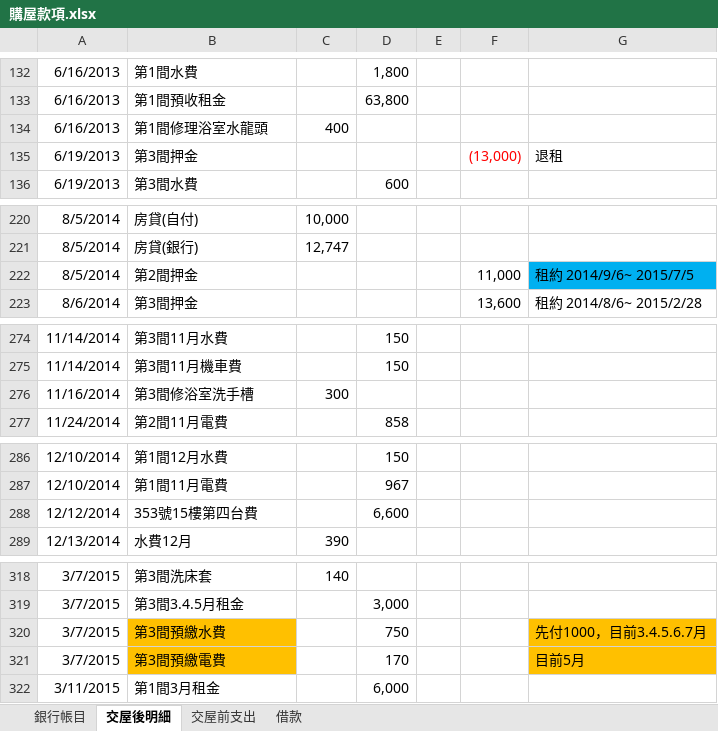
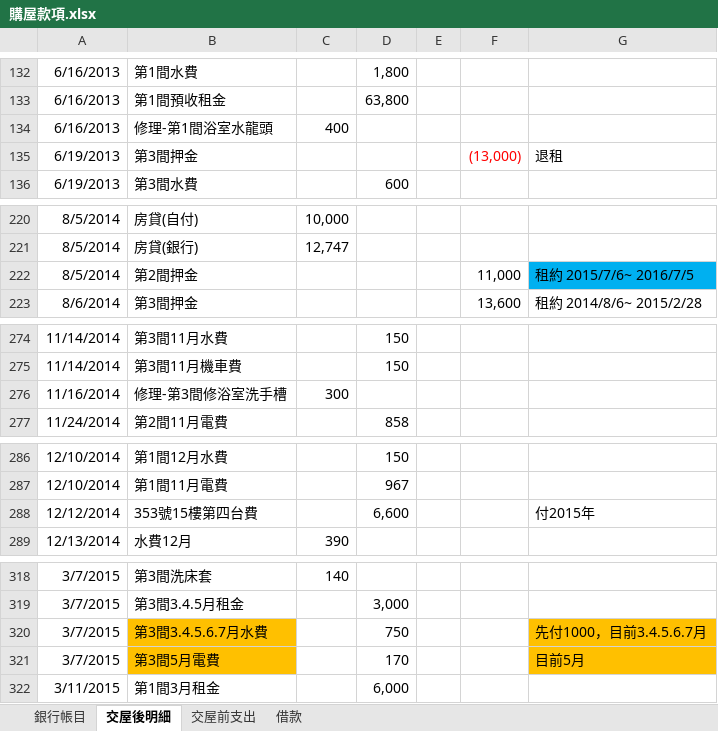
Before and after one commit to dada2cindy/tradeuse-dada2cindy, an Excel workbook: 交易紀錄/購屋款項.xlsx, sheet 交屋後明細, drawn as a sheet; only a part is shown, gaps mark what is left out; values as stored, in another font and other column widths than the file's, no borders; the diff covers the shown part only; the diff names each change by its address in the sheet, - before the commit and + after, or states it on an @@ line.

```diff
--- a/交易紀錄/購屋款項.xlsx (sheet 交屋後明細)
+++ b/交易紀錄/購屋款項.xlsx (sheet 交屋後明細)
-B134: 第1間修理浴室水龍頭
+B134: 修理-第1間浴室水龍頭
-G222: 租約 2014/9/6~ 2015/7/5
+G222: 租約 2015/7/6~ 2016/7/5
-B276: 第3間修浴室洗手槽
+B276: 修理-第3間修浴室洗手槽
-G288: (empty)
+G288: 付2015年
-B320: 第3間預繳水費
+B320: 第3間3.4.5.6.7月水費
-B321: 第3間預繳電費
+B321: 第3間5月電費
```
Also changed, not shown: 25 added rows, 1 removed row, 9 edited cells and cell formats elsewhere in this sheet, sheet 銀行帳目.
